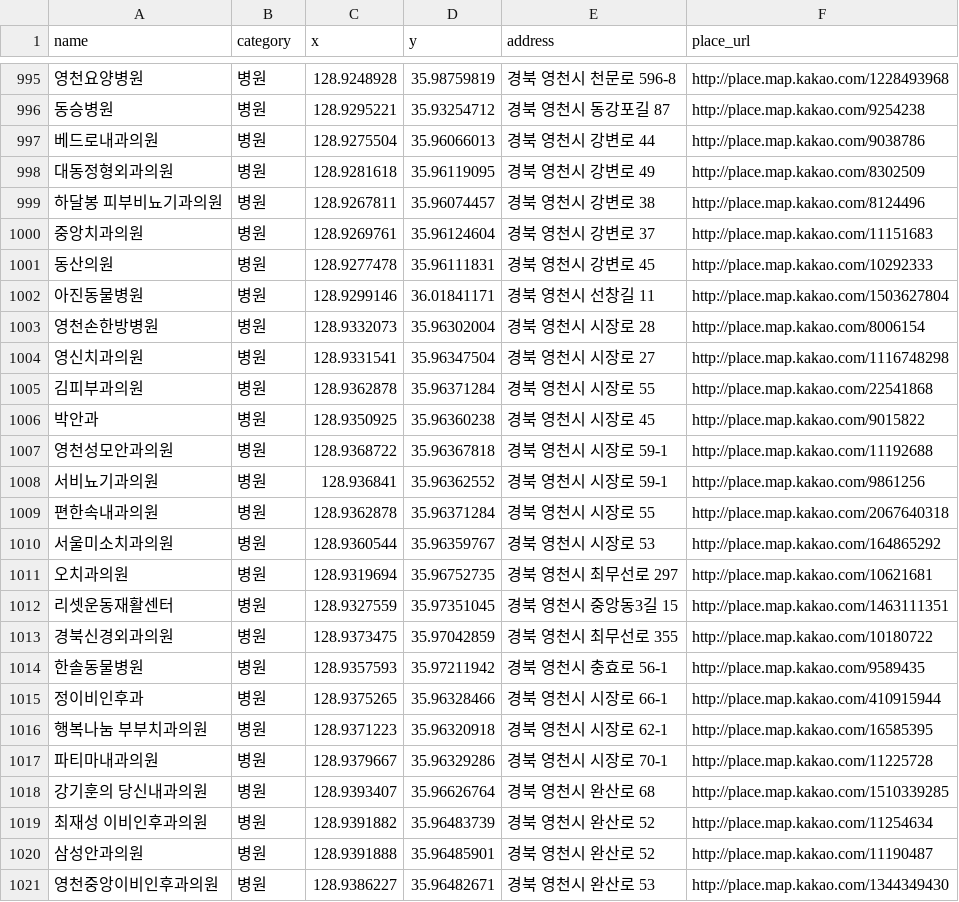
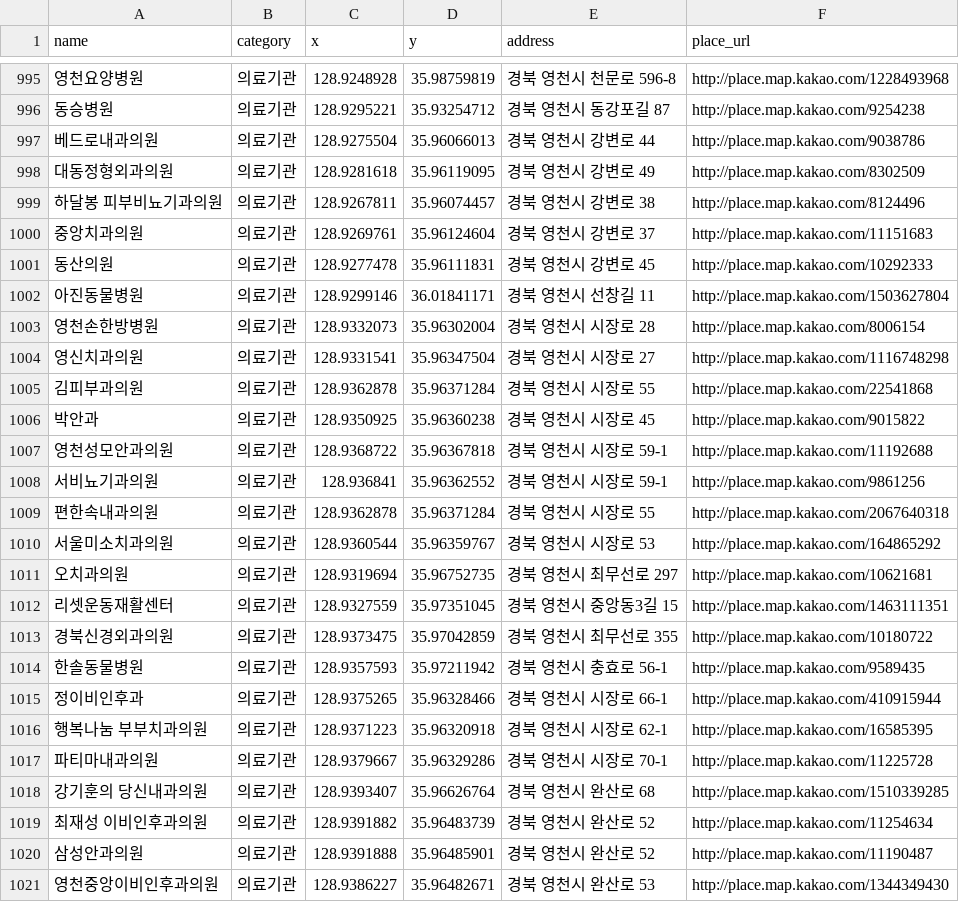
Before and after one commit to wint3rx3/YCmeat, a CSV file: data/영천시_POI_통합본.csv, drawn as a sheet; only a part is shown, gaps mark what is left out; the diff covers the shown part only; the diff names each change by its address in the sheet, - before the commit and + after, or states it on an @@ line.

```diff
--- a/data/영천시_POI_통합본.csv
+++ b/data/영천시_POI_통합본.csv
-B995:B1021 (category): 병원
+B995:B1021 (category): 의료기관
```
Also changed, not shown: 93 edited cells elsewhere in this file, 6 other files.
